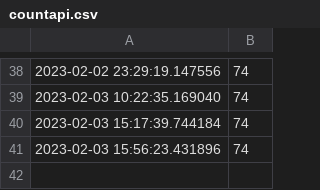
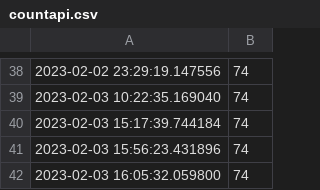
Before and after one commit to Riccardocapelli1/data-stack-calendar, a CSV file: countapi.csv, drawn as a sheet; only a part is shown, gaps mark what is left out.

```diff
--- a/countapi.csv
+++ b/countapi.csv
@@ -41 +41,2 @@
 2023-02-03 15:56:23.431896,74
+2023-02-03 16:05:32.059800,74
```
Also changed, not shown: tweet_data.csv, 3 other files.
